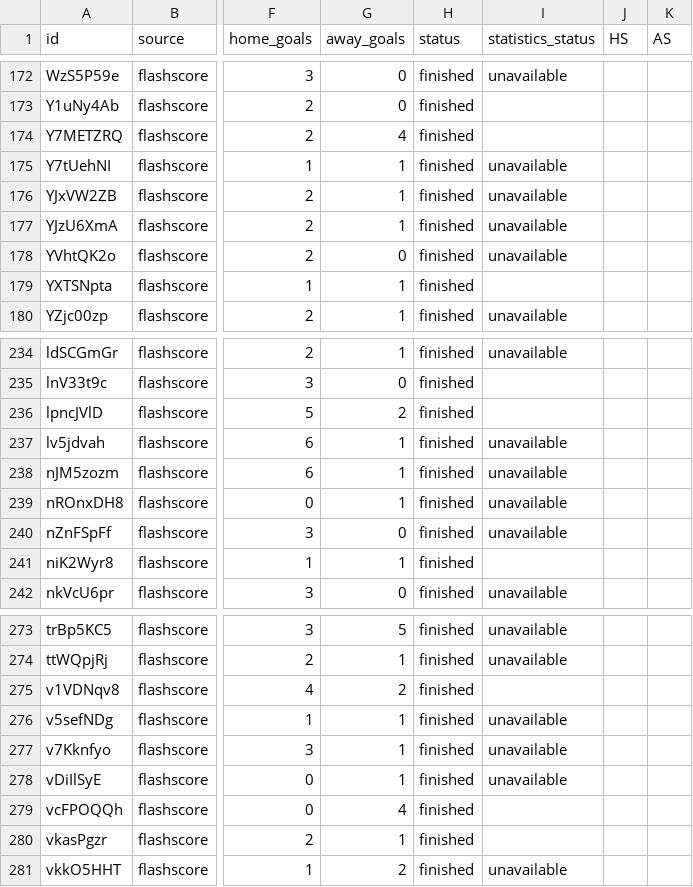
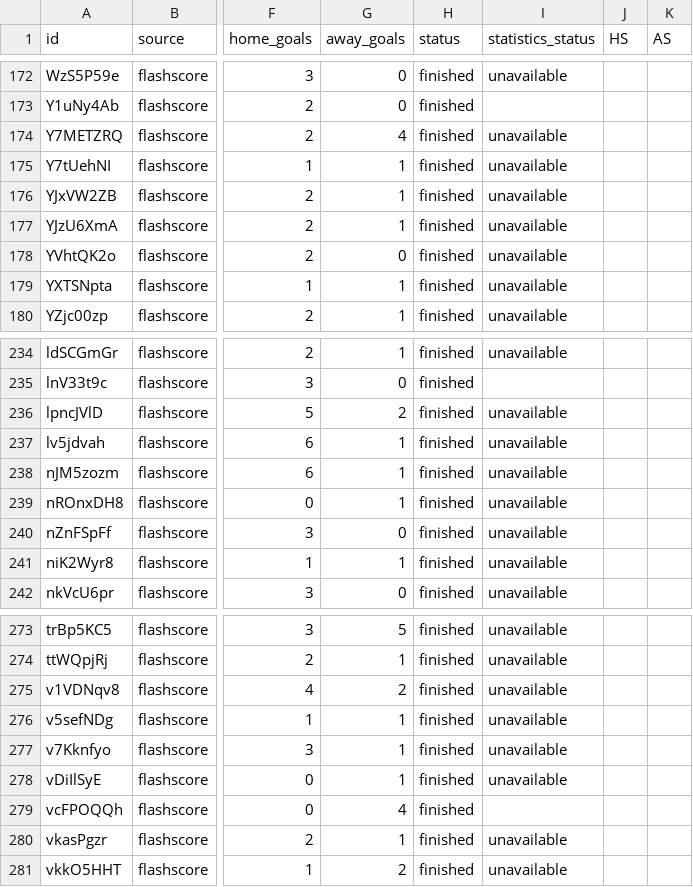
Before and after one commit to JAXON220803/data_scrapping, a CSV file: data/Netherlands/N1/2010-2011/flashscore/matches.csv, drawn as a sheet; only a part is shown, gaps mark what is left out; the diff covers the shown part only; the diff names each change by its address in the sheet, - before the commit and + after, or states it on an @@ line.

```diff
--- a/data/Netherlands/N1/2010-2011/flashscore/matches.csv
+++ b/data/Netherlands/N1/2010-2011/flashscore/matches.csv
-I174 (statistics_status): (empty)
+I174 (statistics_status): unavailable
-I179 (statistics_status): (empty)
+I179 (statistics_status): unavailable
-I236 (statistics_status): (empty)
+I236 (statistics_status): unavailable
-I241 (statistics_status): (empty)
+I241 (statistics_status): unavailable
-I275 (statistics_status): (empty)
+I275 (statistics_status): unavailable
-I280 (statistics_status): (empty)
+I280 (statistics_status): unavailable
```
Also changed, not shown: 14 edited cells elsewhere in this file, 4 other files.
